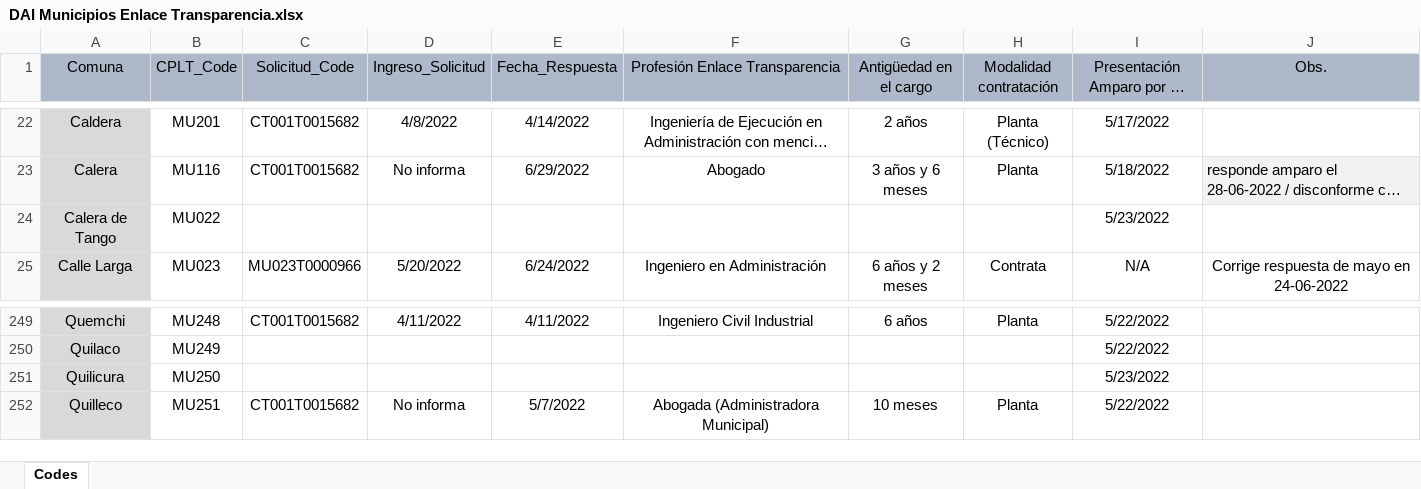
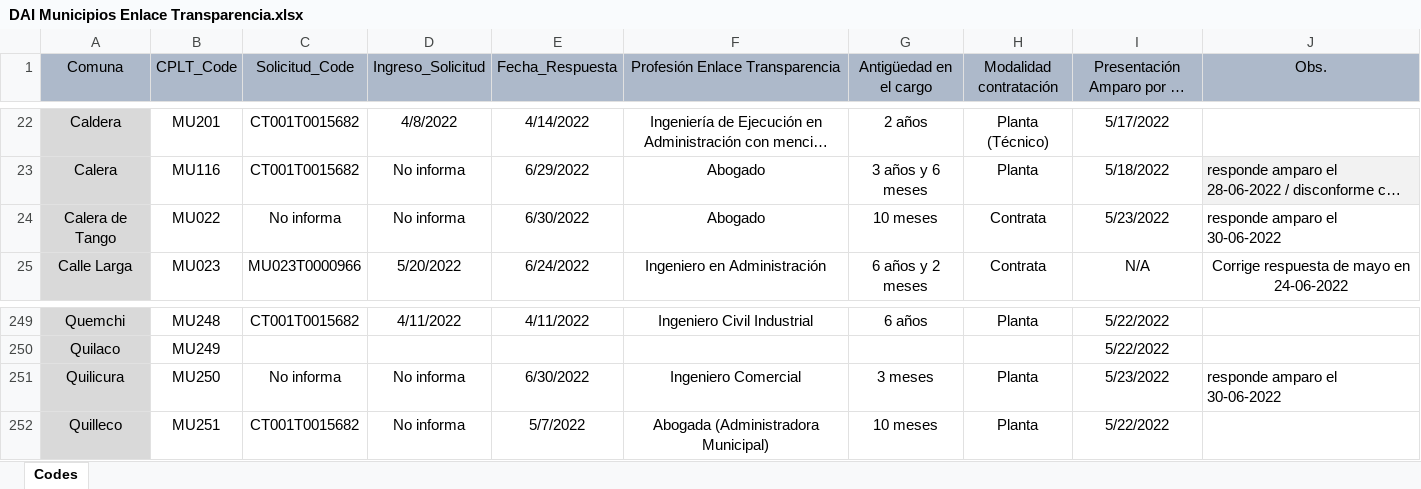
Before and after one commit to bgonzalezbustamante/local-gov-indicators, an Excel workbook: data/raw/CPLT/Request/DAI Municipios Enlace Transparencia.xlsx, sheet Codes, drawn as a sheet; only a part is shown, gaps mark what is left out; long unchanged cells end in …; values as stored, in another font and other column widths than the file's, no borders; the diff names each change by its address in the sheet, - before the commit and + after, or states it on an @@ line.

Commit message:
Update DAI Municipios Enlace Transparencia.xlsx

```diff
--- a/data/raw/CPLT/Request/DAI Municipios Enlace Transparencia.xlsx (sheet Codes)
+++ b/data/raw/CPLT/Request/DAI Municipios Enlace Transparencia.xlsx (sheet Codes)
-C24 (Solicitud_Code): (empty)
+C24 (Solicitud_Code): No informa
-D24 (Ingreso_Solicitud): (empty)
+D24 (Ingreso_Solicitud): No informa
-E24 (Fecha_Respuesta): (empty)
+E24 (Fecha_Respuesta): 6/30/2022
-F24 (Profesión Enlace Transparencia): (empty)
+F24 (Profesión Enlace Transparencia): Abogado
-G24 (Antigüedad en el cargo): (empty)
+G24 (Antigüedad en el cargo): 10 meses
-H24 (Modalidad contratación): (empty)
+H24 (Modalidad contratación): Contrata
-J24 (Obs.): (empty)
+J24 (Obs.): responde amparo el 30-06-2022
-C251 (Solicitud_Code): (empty)
+C251 (Solicitud_Code): No informa
-D251 (Ingreso_Solicitud): (empty)
+D251 (Ingreso_Solicitud): No informa
-E251 (Fecha_Respuesta): (empty)
+E251 (Fecha_Respuesta): 6/30/2022
-F251 (Profesión Enlace Transparencia): (empty)
+F251 (Profesión Enlace Transparencia): Ingeniero Comercial
-G251 (Antigüedad en el cargo): (empty)
+G251 (Antigüedad en el cargo): 3 meses
-H251 (Modalidad contratación): (empty)
+H251 (Modalidad contratación): Planta
-J251 (Obs.): (empty)
+J251 (Obs.): responde amparo el 30-06-2022
```
